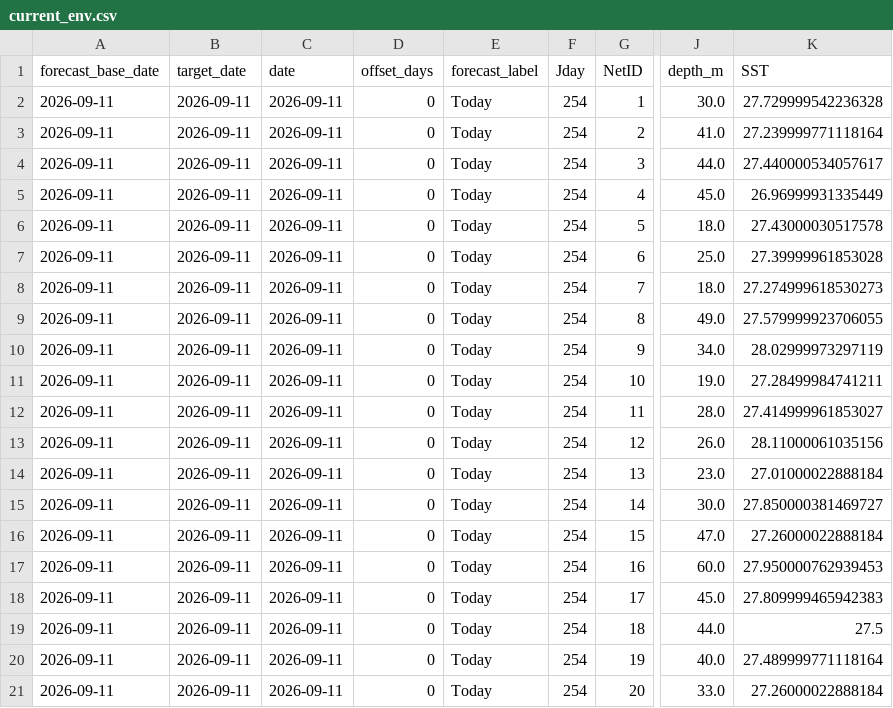
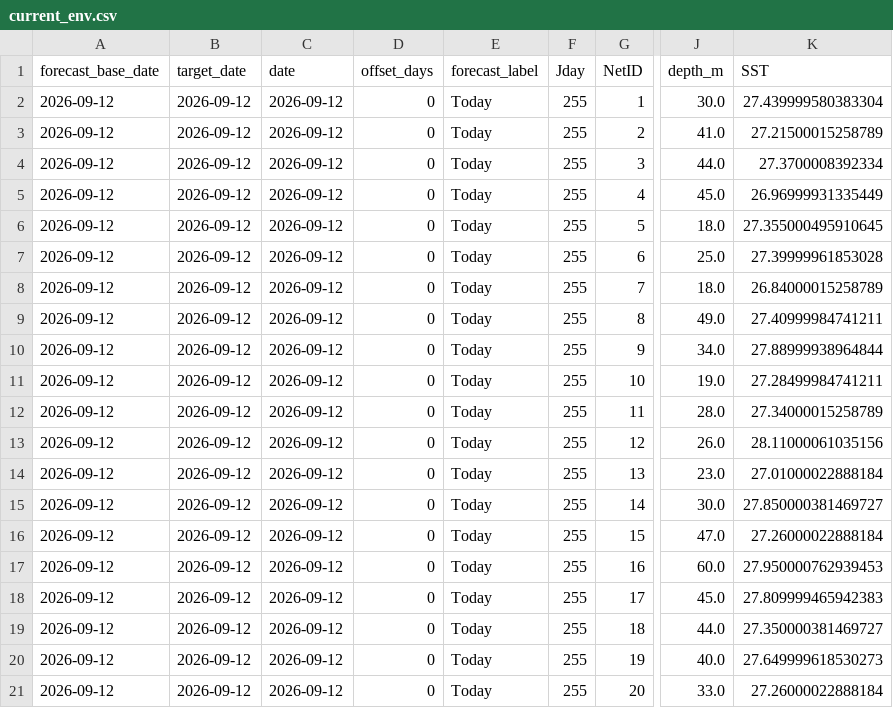
Before and after one commit to IK5258/kochi-whale-shark-risk-monitor, a CSV file: outputs/current_env.csv, drawn as a sheet; only a part is shown, gaps mark what is left out; the diff names each change by its address in the sheet, - before the commit and + after, or states it on an @@ line.

```diff
--- a/outputs/current_env.csv
+++ b/outputs/current_env.csv
-A2:A21 (forecast_base_date): 2026-09-11
+A2:A21 (forecast_base_date): 2026-09-12
-B2:B21 (target_date): 2026-09-11
+B2:B21 (target_date): 2026-09-12
-C2:C21 (date): 2026-09-11
+C2:C21 (date): 2026-09-12
-F2:F21 (Jday): 254
+F2:F21 (Jday): 255
-K2 (SST): 27.729999542236328
+K2 (SST): 27.439999580383304
-K3 (SST): 27.239999771118164
+K3 (SST): 27.21500015258789
-K4 (SST): 27.440000534057617
+K4 (SST): 27.3700008392334
-K6 (SST): 27.43000030517578
+K6 (SST): 27.355000495910645
-K8 (SST): 27.274999618530273
+K8 (SST): 26.84000015258789
-K9 (SST): 27.579999923706055
+K9 (SST): 27.40999984741211
-K10 (SST): 28.02999973297119
+K10 (SST): 27.88999938964844
-K12 (SST): 27.414999961853027
+K12 (SST): 27.34000015258789
-K19 (SST): 27.5
+K19 (SST): 27.350000381469727
-K20 (SST): 27.489999771118164
+K20 (SST): 27.649999618530273
```
Also changed, not shown: outputs/forecast_env.csv, outputs/forecast_risk.csv, 3 other files.
